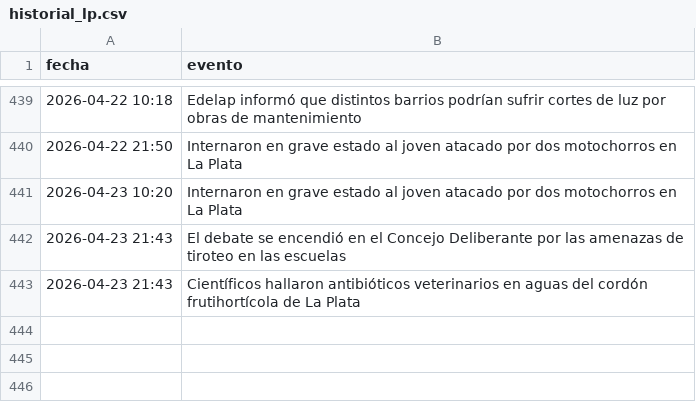
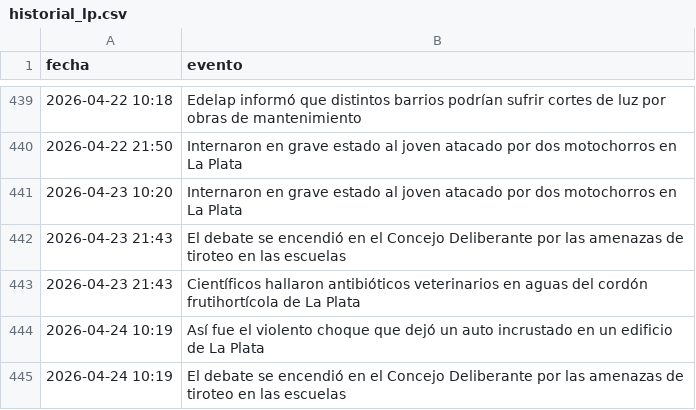
Before and after one commit to FacundoSu1986/monitor-servicios-lp, a CSV file: historial_lp.csv, drawn as a sheet; only a part is shown, gaps mark what is left out.

```diff
--- a/historial_lp.csv
+++ b/historial_lp.csv
@@ -443 +443,3 @@ fecha,evento
 2026-04-23 21:43,Científicos  hallaron antibióticos veterinarios en aguas del cordón frutihortícola de La Plata
+2026-04-24 10:19,Así fue el violento choque que dejó un auto incrustado en un edificio de La Plata
+2026-04-24 10:19,El debate se encendió en el Concejo Deliberante por las amenazas de tiroteo en las escuelas
```
